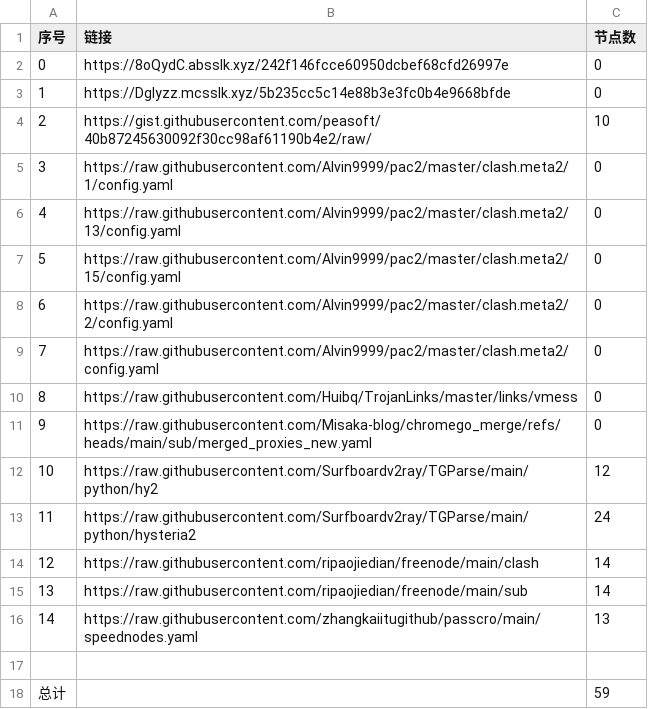
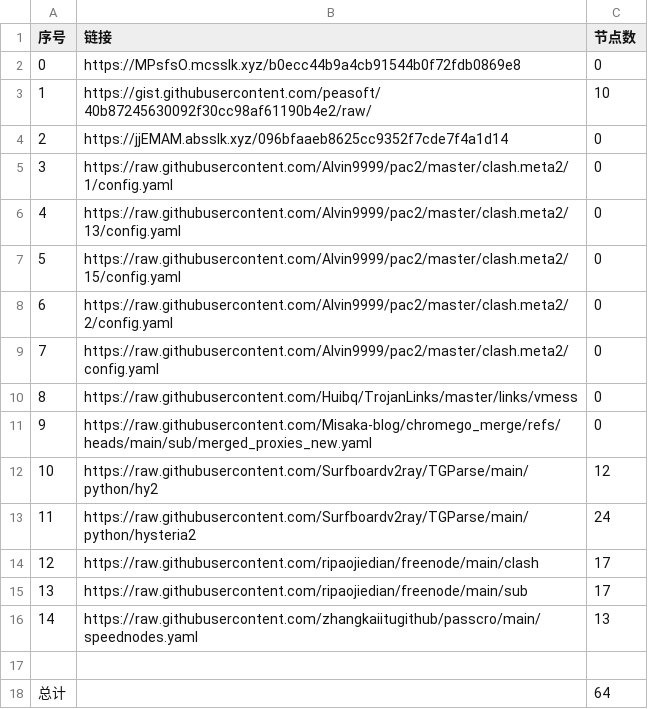
Before and after one commit to CongYuStars/NoMoreWalls, a CSV file: list_result.csv, drawn as a sheet.

```diff
--- a/list_result.csv
+++ b/list_result.csv
@@ -1,5 +1,5 @@
 序号,链接,节点数
-0,https://8oQydC.absslk.xyz/242f146fcce60950dcbef68cfd26997e,0
-1,https://DgIyzz.mcsslk.xyz/5b235cc5c14e88b3e3fc0b4e9668bfde,0
-2,https://gist.githubusercontent.com/peasoft/40b87245630092f30cc98af61190b4e2/raw/,10
+0,https://MPsfsO.mcsslk.xyz/b0ecc44b9a4cb91544b0f72fdb0869e8,0
+1,https://gist.githubusercontent.com/peasoft/40b87245630092f30cc98af61190b4e2/raw/,10
+2,https://jjEMAM.absslk.xyz/096bfaaeb8625cc9352f7cde7f4a1d14,0
 3,https://raw.githubusercontent.com/Alvin9999/pac2/master/clash.meta2/1/config.yaml,0
@@ -13,6 +13,6 @@
 11,https://raw.githubusercontent.com/Surfboardv2ray/TGParse/main/python/hysteria2,24
-12,https://raw.githubusercontent.com/ripaojiedian/freenode/main/clash,14
-13,https://raw.githubusercontent.com/ripaojiedian/freenode/main/sub,14
+12,https://raw.githubusercontent.com/ripaojiedian/freenode/main/clash,17
+13,https://raw.githubusercontent.com/ripaojiedian/freenode/main/sub,17
 14,https://raw.githubusercontent.com/zhangkaiitugithub/passcro/main/speednodes.yaml,13
 
-总计,,59
+总计,,64
```
Also changed, not shown: 17 other files.
